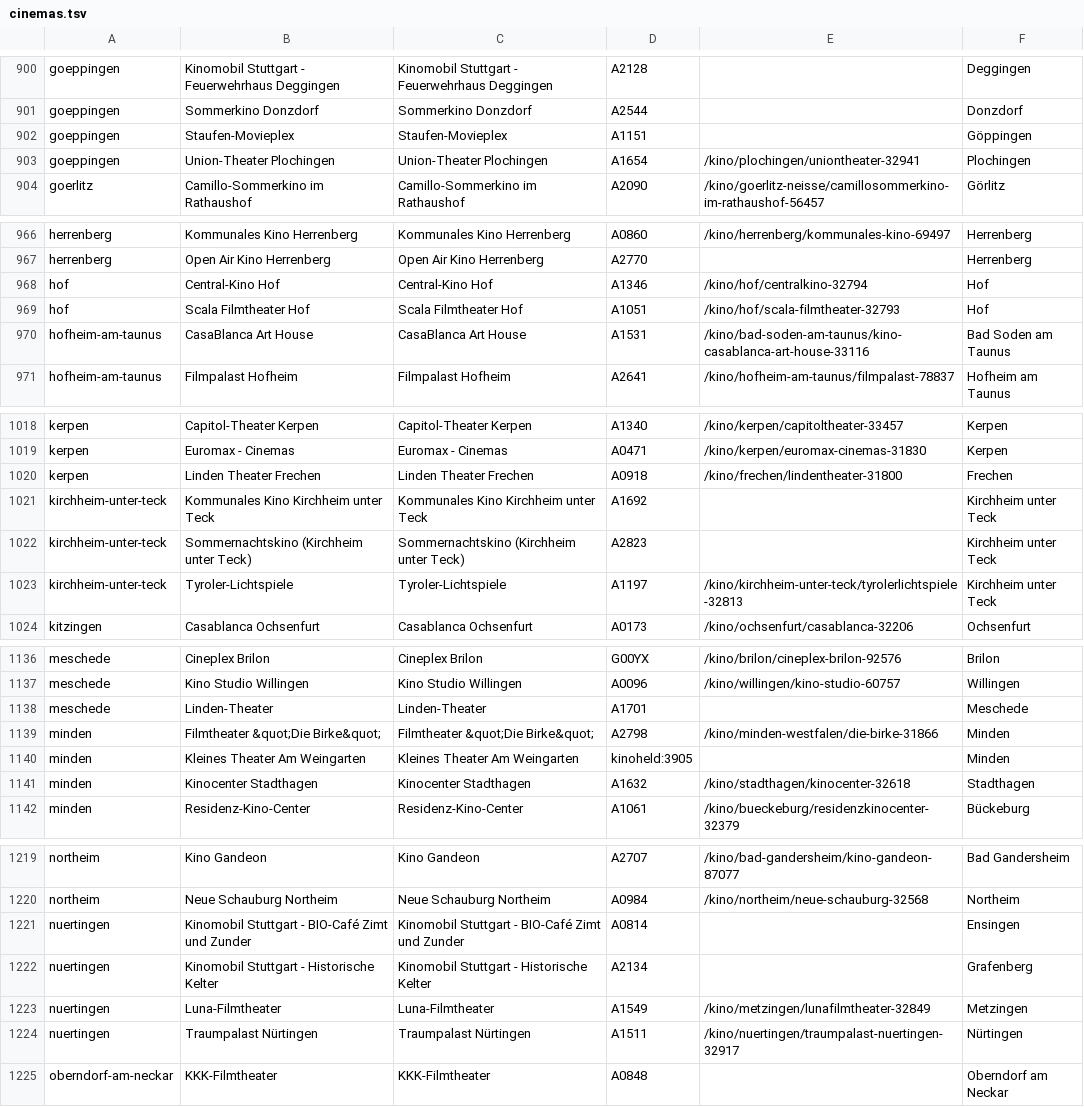
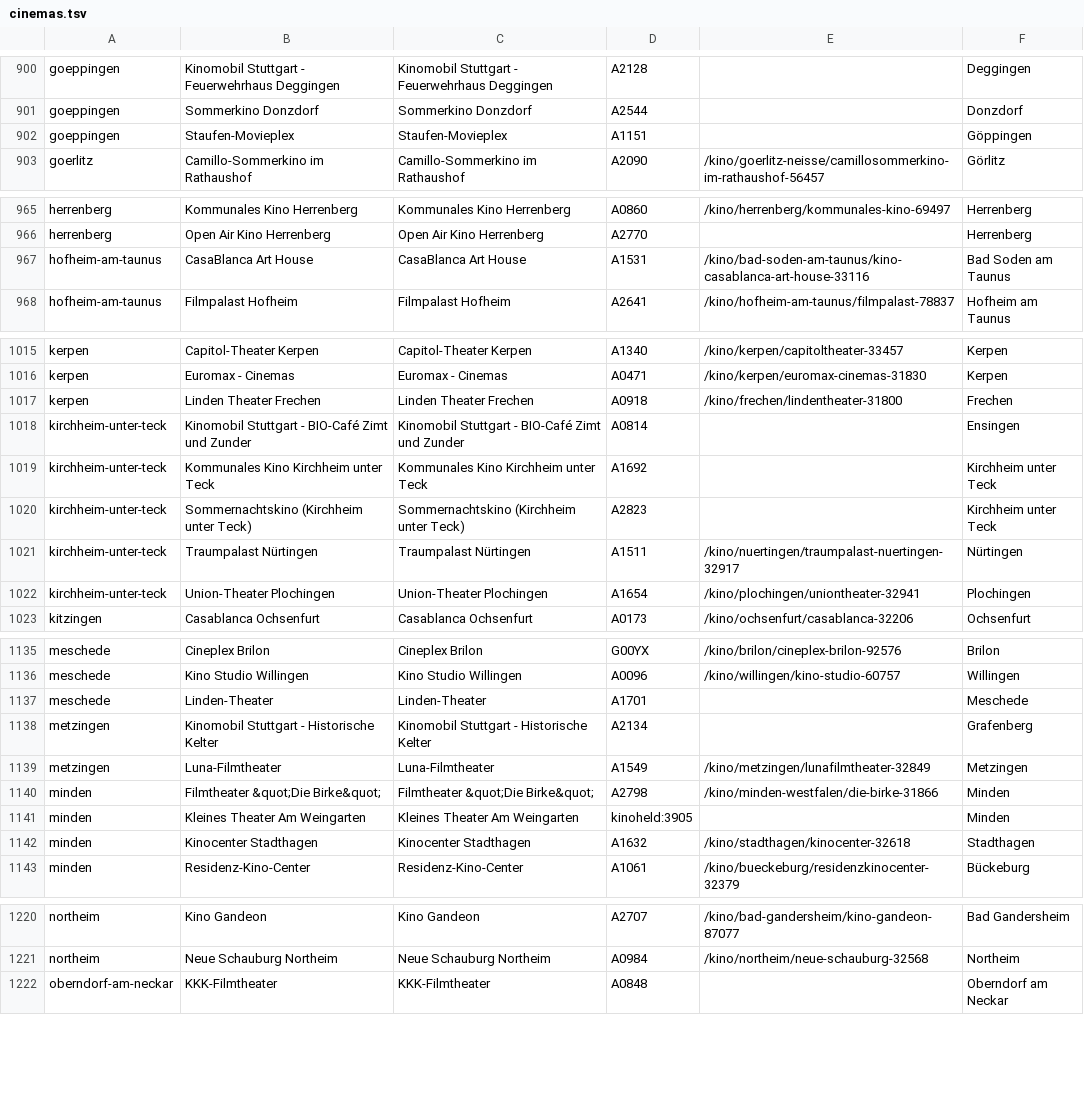
Before and after one commit to pawelkrupinski/movies, a TSV file: geodata/src/main/resources/generated/de-roster/cinemas.tsv, drawn as a sheet; only a part is shown, gaps mark what is left out; removed rows and columns are numbered as before the commit, all else as after; the diff covers the shown part only; the diff names each change by its address in the sheet, - before the commit and + after, or states it on an @@ line.

```diff
--- a/geodata/src/main/resources/generated/de-roster/cinemas.tsv
+++ b/geodata/src/main/resources/generated/de-roster/cinemas.tsv
-row 903: goeppingen | Union-Theater Plochingen | Union-Theater Plochingen | A1654 | /kino/plochingen/uniontheater-32941 | Plochingen
-row 968: hof | Central-Kino Hof | Central-Kino Hof | A1346 | /kino/hof/centralkino-32794 | Hof
-row 969: hof | Scala Filmtheater Hof | Scala Filmtheater Hof | A1051 | /kino/hof/scala-filmtheater-32793 | Hof
+row 1018: kirchheim-unter-teck | Kinomobil Stuttgart - BIO-Café Zimt und Zunder | Kinomobil Stuttgart - BIO-Café Zimt und Zunder | A0814 |  | Ensingen
-row 1023: kirchheim-unter-teck | Tyroler-Lichtspiele | Tyroler-Lichtspiele | A1197 | /kino/kirchheim-unter-teck/tyrolerlichtspiele-32813 | Kirchheim unter Teck
+row 1021: kirchheim-unter-teck | Traumpalast Nürtingen | Traumpalast Nürtingen | A1511 | /kino/nuertingen/traumpalast-nuertingen-32917 | Nürtingen
+row 1022: kirchheim-unter-teck | Union-Theater Plochingen | Union-Theater Plochingen | A1654 | /kino/plochingen/uniontheater-32941 | Plochingen
+row 1138: metzingen | Kinomobil Stuttgart - Historische Kelter | Kinomobil Stuttgart - Historische Kelter | A2134 |  | Grafenberg
+row 1139: metzingen | Luna-Filmtheater | Luna-Filmtheater | A1549 | /kino/metzingen/lunafilmtheater-32849 | Metzingen
-row 1221: nuertingen | Kinomobil Stuttgart - BIO-Café Zimt und Zunder | Kinomobil Stuttgart - BIO-Café Zimt und Zunder | A0814 |  | Ensingen
-row 1222: nuertingen | Kinomobil Stuttgart - Historische Kelter | Kinomobil Stuttgart - Historische Kelter | A2134 |  | Grafenberg
-row 1223: nuertingen | Luna-Filmtheater | Luna-Filmtheater | A1549 | /kino/metzingen/lunafilmtheater-32849 | Metzingen
-row 1224: nuertingen | Traumpalast Nürtingen | Traumpalast Nürtingen | A1511 | /kino/nuertingen/traumpalast-nuertingen-32917 | Nürtingen
```
Also changed, not shown: 1 added row elsewhere in this file, geodata/src/main/resources/generated/de-roster/pages.tsv, geodata/src/main/resources/generated/de-roster/retired.tsv, 8 other files.
